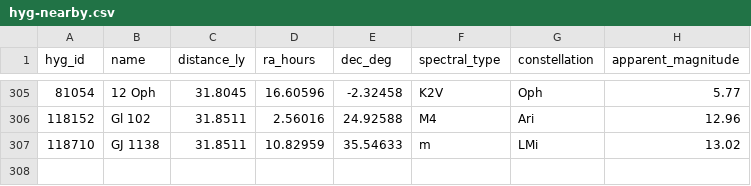
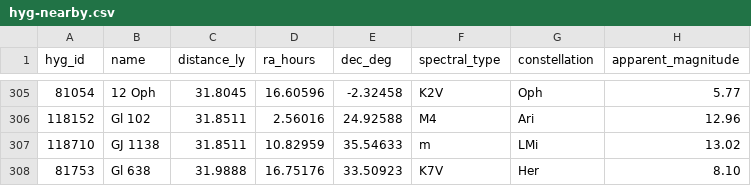
Before and after one commit to NadavShanun-design/hyperspace-sim, a CSV file: data/hyg-nearby.csv, drawn as a sheet; only a part is shown, gaps mark what is left out.

```diff
--- a/data/hyg-nearby.csv
+++ b/data/hyg-nearby.csv
@@ -307 +307,2 @@ hyg_id,name,distance_ly,ra_hours,dec_deg,spectral_type,constellation,apparent_ma
 118710,GJ 1138,31.8511,10.82959,35.54633,m,LMi,13.02
+81753,Gl 638,31.9888,16.75176,33.50923,K7V,Her,8.10
```
